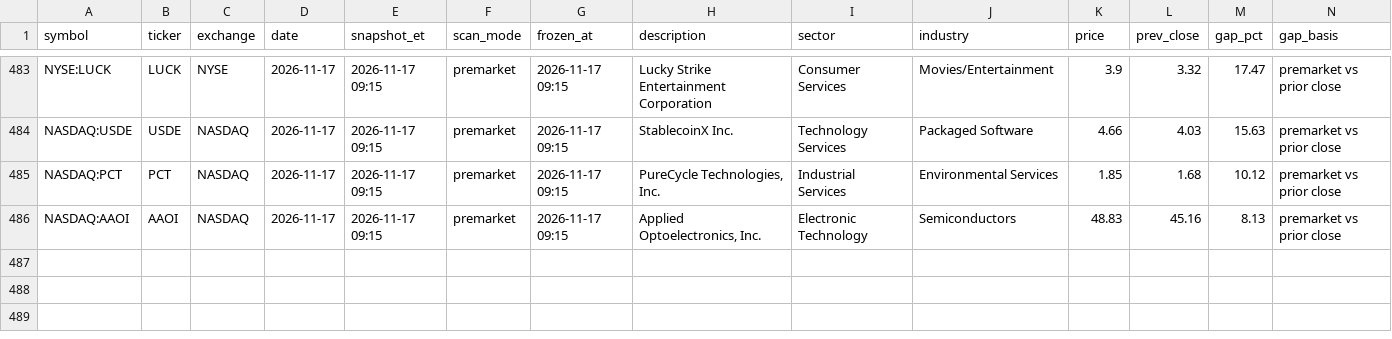
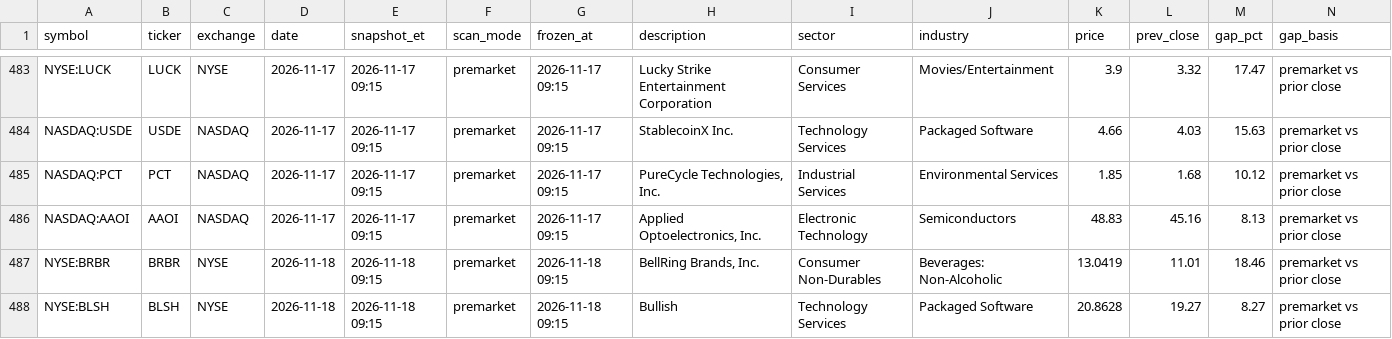
Before and after one commit to intothecosmos/episodic-pivots, a CSV file: data/candidates.csv, drawn as a sheet; only a part is shown, gaps mark what is left out; rows hold the shown columns only; the diff names each change by its address in the sheet, - before the commit and + after, or states it on an @@ line.

```diff
--- a/data/candidates.csv
+++ b/data/candidates.csv
+row 487: NYSE:BRBR | BRBR | NYSE | 2026-11-18 | 2026-11-18 09:15 | premarket | 2026-11-18 09:15 | BellRing Brands, Inc. | Consumer Non-Durables | Beverages: Non-Alcoholic | 13.0419 | 11.01 | 18.46 | premarket vs prior close
+row 488: NYSE:BLSH | BLSH | NYSE | 2026-11-18 | 2026-11-18 09:15 | premarket | 2026-11-18 09:15 | Bullish | Technology Services | Packaged Software | 20.8628 | 19.27 | 8.27 | premarket vs prior close
```
Also changed, not shown: 5 other files.
